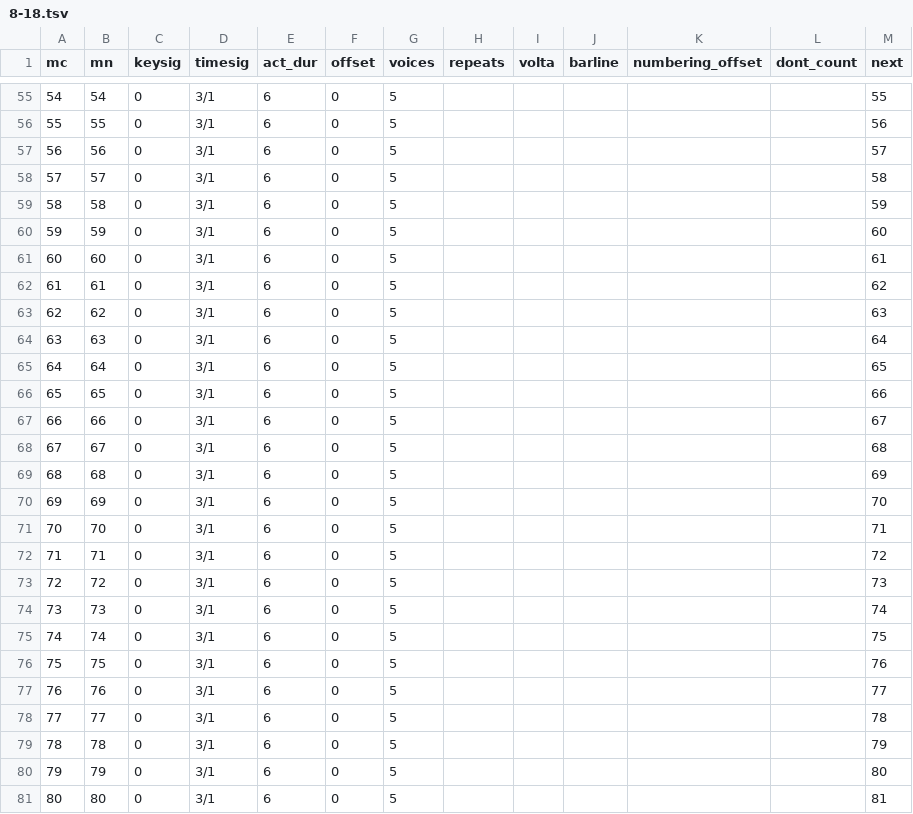
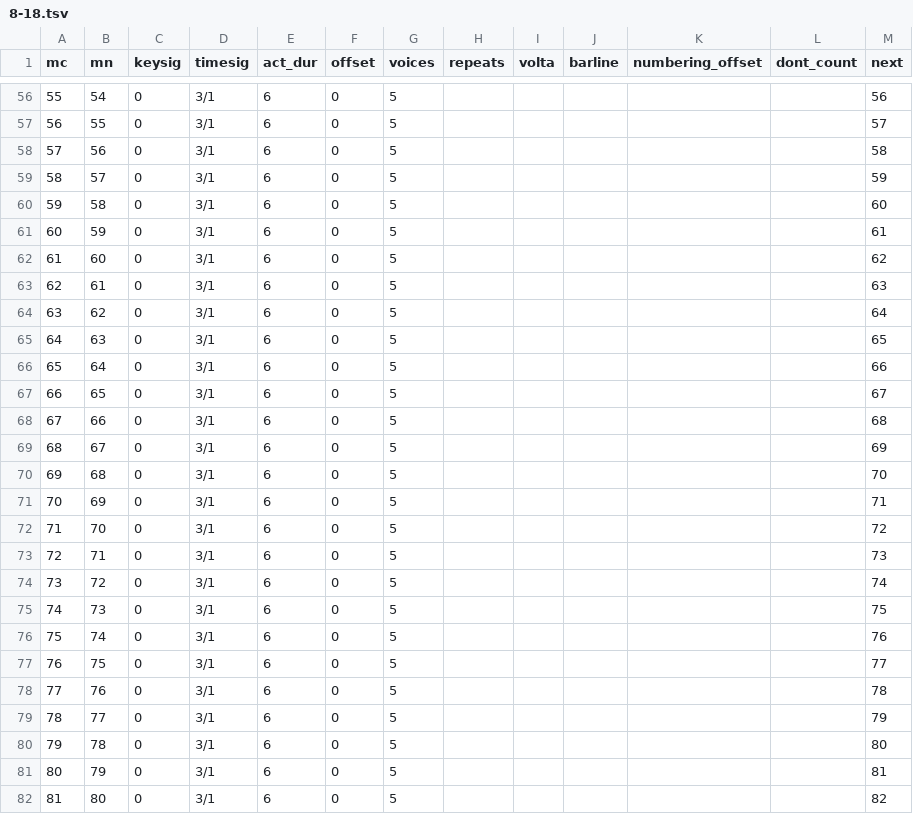
Before and after one commit to DCMLab/monteverdi_madrigals, a TSV file: measures/8-18.tsv, drawn as a sheet; only a part is shown, gaps mark what is left out; addresses are those after the commit; the diff covers the shown part only; the diff names each change by its address in the sheet, - before the commit and + after, or states it on an @@ line.

```diff
--- a/measures/8-18.tsv
+++ b/measures/8-18.tsv
@@ column A (mc) renumbered between rows 3 and 109 @@
-M56 (next): 55
+M56 (next): 56
-M57 (next): 56
+M57 (next): 57
-M58 (next): 57
+M58 (next): 58
-M59 (next): 58
+M59 (next): 59
-M60 (next): 59
+M60 (next): 60
-M61 (next): 60
+M61 (next): 61
-M62 (next): 61
+M62 (next): 62
-M63 (next): 62
+M63 (next): 63
-M64 (next): 63
+M64 (next): 64
-M65 (next): 64
+M65 (next): 65
-M66 (next): 65
+M66 (next): 66
-M67 (next): 66
+M67 (next): 67
-M68 (next): 67
+M68 (next): 68
-M69 (next): 68
+M69 (next): 69
-M70 (next): 69
+M70 (next): 70
-M71 (next): 70
+M71 (next): 71
-M72 (next): 71
+M72 (next): 72
-M73 (next): 72
+M73 (next): 73
-M74 (next): 73
+M74 (next): 74
-M75 (next): 74
+M75 (next): 75
-M76 (next): 75
+M76 (next): 76
-M77 (next): 76
+M77 (next): 77
-M78 (next): 77
+M78 (next): 78
-M79 (next): 78
+M79 (next): 79
-M80 (next): 79
+M80 (next): 80
-M81 (next): 80
+M81 (next): 81
-M82 (next): 81
+M82 (next): 82
```
Also changed, not shown: 2 added rows, 2 removed rows and 95 edited cells elsewhere in this file, harmonies/8-18.tsv, notes/8-18.tsv, 1 other file.
